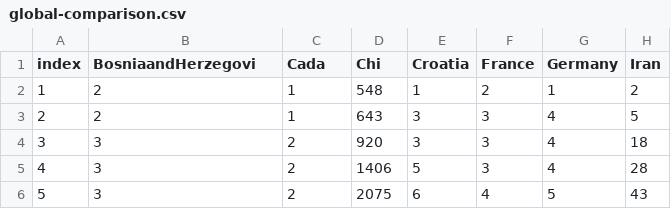
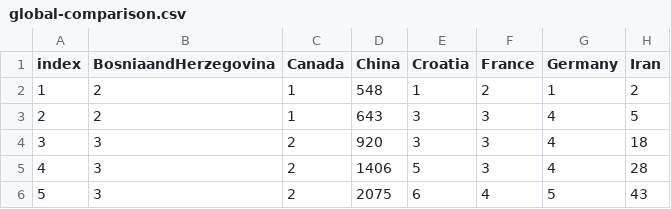
Before and after one commit to viborccom/data, a CSV file: covid-19/global-comparison.csv, drawn as a sheet; only a part is shown; the diff names each change by its address in the sheet, - before the commit and + after, or states it on an @@ line.

Commit message:
Minor typo fixes.

```diff
--- a/covid-19/global-comparison.csv
+++ b/covid-19/global-comparison.csv
-B1: BosniaandHerzegovi
+B1: BosniaandHerzegovina
-C1: Cada
+C1: Canada
-D1: Chi
+D1: China
```
